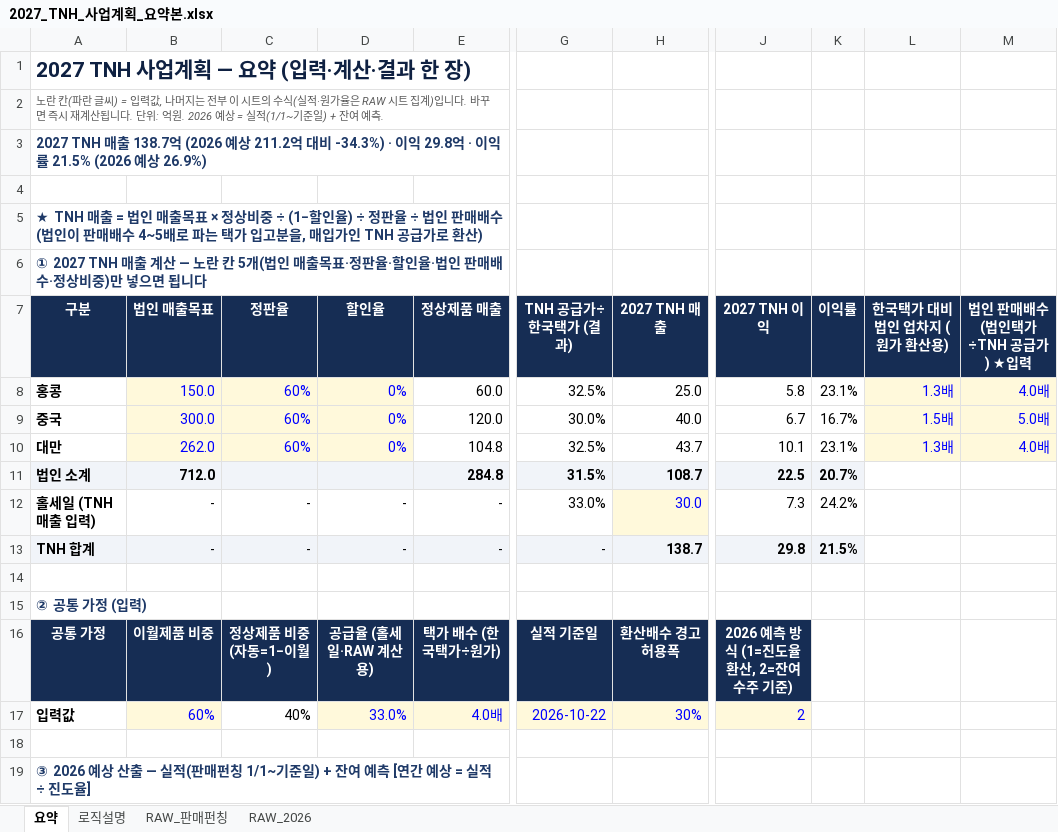
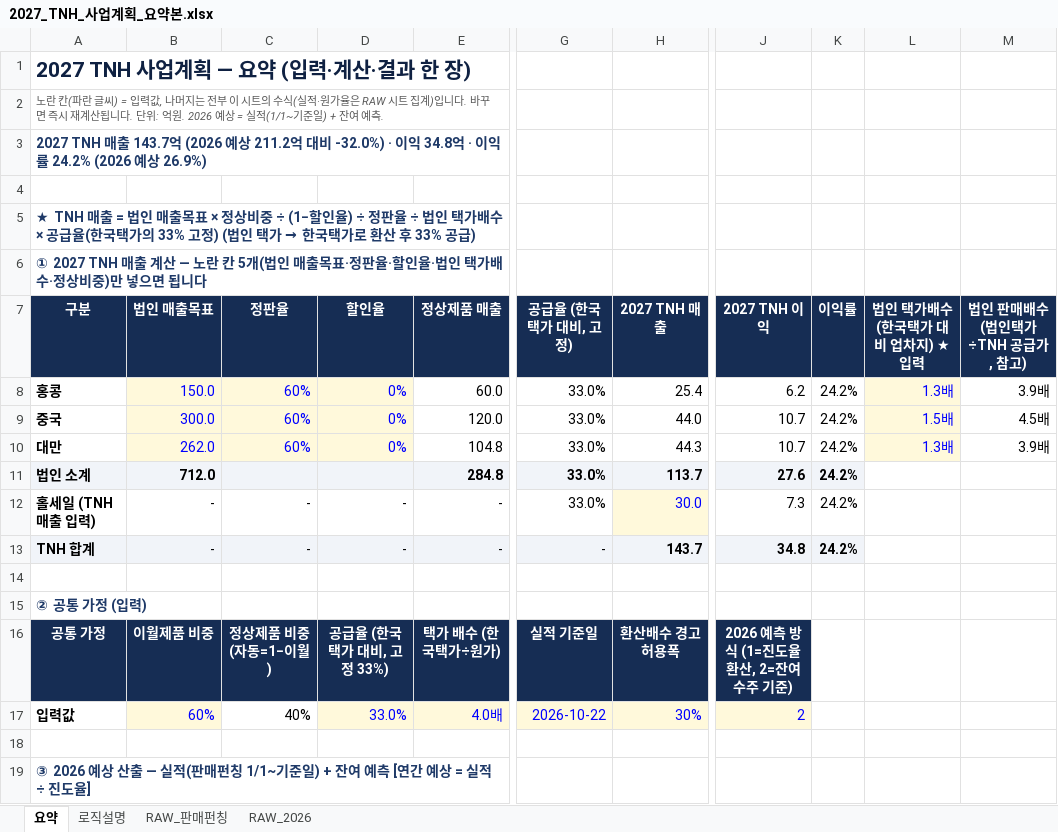
Before and after one commit to kimi-0101/-, an Excel workbook: 2027_TNH_사업계획_요약본.xlsx, sheet 요약, drawn as a sheet; only a part is shown, gaps mark what is left out; values as stored, in another font and other column widths than the file's, no borders; charts and pictures and conditional formats not drawn; the diff covers the shown part only; the diff names each change by its address in the sheet, - before the commit and + after, or states it on an @@ line.

```diff
--- a/2027_TNH_사업계획_요약본.xlsx (sheet 요약)
+++ b/2027_TNH_사업계획_요약본.xlsx (sheet 요약)
-A3 (구분): …TNH 매출 138.7억 (2026 예상 211.2억 대비 -34.3%) · 이익 29.8억 · 이익률 21.5% (2026 예상…
+A3 (구분): …TNH 매출 143.7억 (2026 예상 211.2억 대비 -32.0%) · 이익 34.8억 · 이익률 24.2% (2026 예상…
@@ A5 (구분): …÷ 법인 판매배수 (법인이 판매배수 4~5배로 파는 택가 입고분을, 매입가인 TNH 공급가로 환산) → …÷ 법인 택가배수 × 공급율(한국택가의 33% 고정) (법인 택가 → 한국택가로 환산 후 33% 공급) @@
-A6 (구분): …·법인 판매배수·정…
+A6 (구분): …·법인 택가배수·정…
-G7: TNH 공급가÷한국택가 (결과)
+G7: 공급율 (한국택가 대비, 고정)
-L7: 한국택가 대비 법인 업차지 (원가 환산용)
+L7: 법인 택가배수 (한국택가 대비 업차지) ★입력
-M7: 법인 판매배수 (법인택가÷TNH 공급가) ★입력
+M7: 법인 판매배수 (법인택가÷TNH 공급가, 참고)
-G8 (공급율 (한국택가 대비, 고정)): 32.5%
+G8 (공급율 (한국택가 대비, 고정)): 33.0%
-H8 (2027 TNH 매출): 25.0
+H8 (2027 TNH 매출): 25.4
-J8 (2027 TNH 이익): 5.8
+J8 (2027 TNH 이익): 6.2
-K8 (이익률): 23.1%
+K8 (이익률): 24.2%
-M8 (법인 판매배수 (법인택가÷TNH 공급가, 참고)): 4.0배
+M8 (법인 판매배수 (법인택가÷TNH 공급가, 참고)): 3.9배
@@ M8:M10 fill: #FFF9DB → none, text colour: #0000FF → black @@
-G9 (공급율 (한국택가 대비, 고정)): 30.0%
+G9 (공급율 (한국택가 대비, 고정)): 33.0%
-H9 (2027 TNH 매출): 40.0
+H9 (2027 TNH 매출): 44.0
-J9 (2027 TNH 이익): 6.7
+J9 (2027 TNH 이익): 10.7
-K9 (이익률): 16.7%
+K9 (이익률): 24.2%
-M9 (법인 판매배수 (법인택가÷TNH 공급가, 참고)): 5.0배
+M9 (법인 판매배수 (법인택가÷TNH 공급가, 참고)): 4.5배
-G10 (공급율 (한국택가 대비, 고정)): 32.5%
+G10 (공급율 (한국택가 대비, 고정)): 33.0%
-H10 (2027 TNH 매출): 43.7
+H10 (2027 TNH 매출): 44.3
-J10 (2027 TNH 이익): 10.1
+J10 (2027 TNH 이익): 10.7
-K10 (이익률): 23.1%
+K10 (이익률): 24.2%
-M10 (법인 판매배수 (법인택가÷TNH 공급가, 참고)): 4.0배
+M10 (법인 판매배수 (법인택가÷TNH 공급가, 참고)): 3.9배
-G11 (공급율 (한국택가 대비, 고정)): 31.5%
+G11 (공급율 (한국택가 대비, 고정)): 33.0%
-H11 (2027 TNH 매출): 108.7
+H11 (2027 TNH 매출): 113.7
-J11 (2027 TNH 이익): 22.5
+J11 (2027 TNH 이익): 27.6
-K11 (이익률): 20.7%
+K11 (이익률): 24.2%
-H13 (2027 TNH 매출): 138.7
+H13 (2027 TNH 매출): 143.7
-J13 (2027 TNH 이익): 29.8
+J13 (2027 TNH 이익): 34.8
-K13 (이익률): 21.5%
+K13 (이익률): 24.2%
-D16 (할인율): 공급율 (홀세일·RAW 계산용)
+D16 (할인율): 공급율 (한국택가 대비, 고정 33%)
```
Also changed, not shown: 3 added rows, 3 removed rows and 38 edited cells elsewhere in this sheet, sheet 로직설명, charts or pictures.
